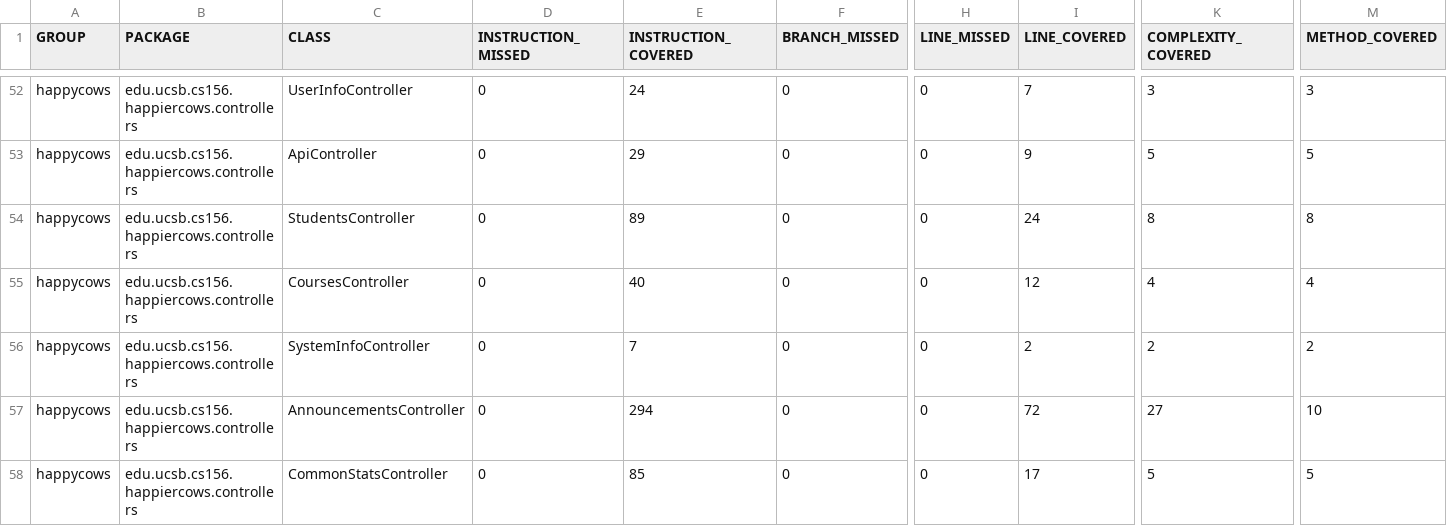
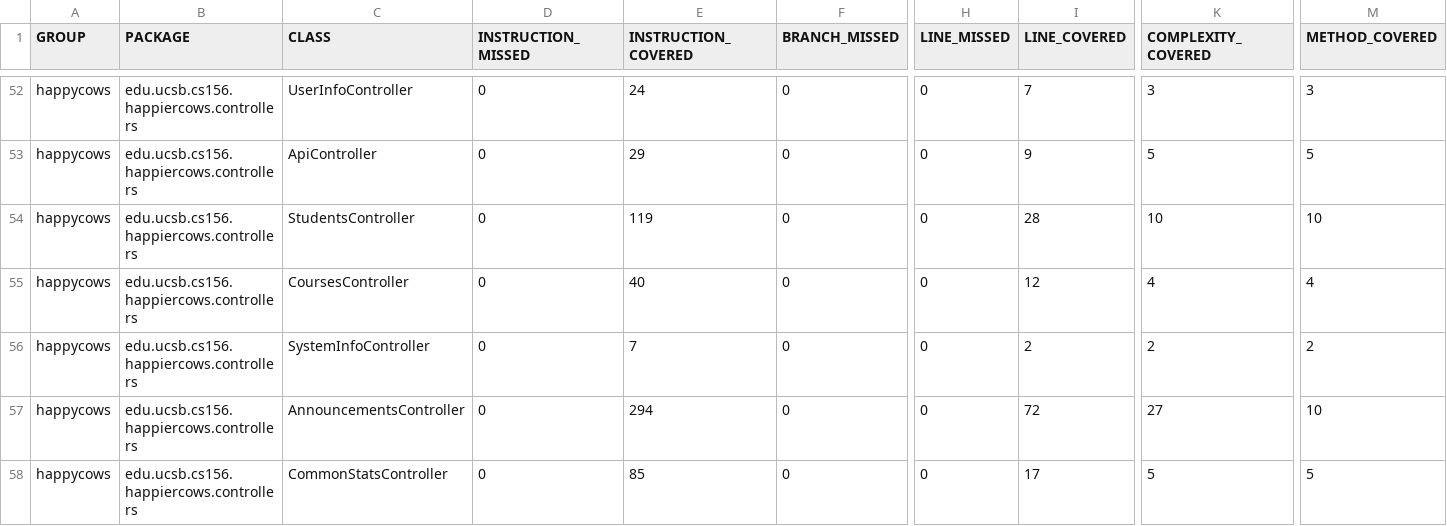
Before and after one commit to ucsb-cs156-f24/proj-happycows-f24-09, a CSV file: jacoco/jacoco.csv, drawn as a sheet; only a part is shown, gaps mark what is left out; the diff names each change by its address in the sheet, - before the commit and + after, or states it on an @@ line.

```diff
--- a/jacoco/jacoco.csv
+++ b/jacoco/jacoco.csv
-E54 (INSTRUCTION_COVERED): 89
+E54 (INSTRUCTION_COVERED): 119
-I54 (LINE_COVERED): 24
+I54 (LINE_COVERED): 28
-K54 (COMPLEXITY_COVERED): 8
+K54 (COMPLEXITY_COVERED): 10
-M54 (METHOD_COVERED): 8
+M54 (METHOD_COVERED): 10
```
Also changed, not shown: 7 other files.
